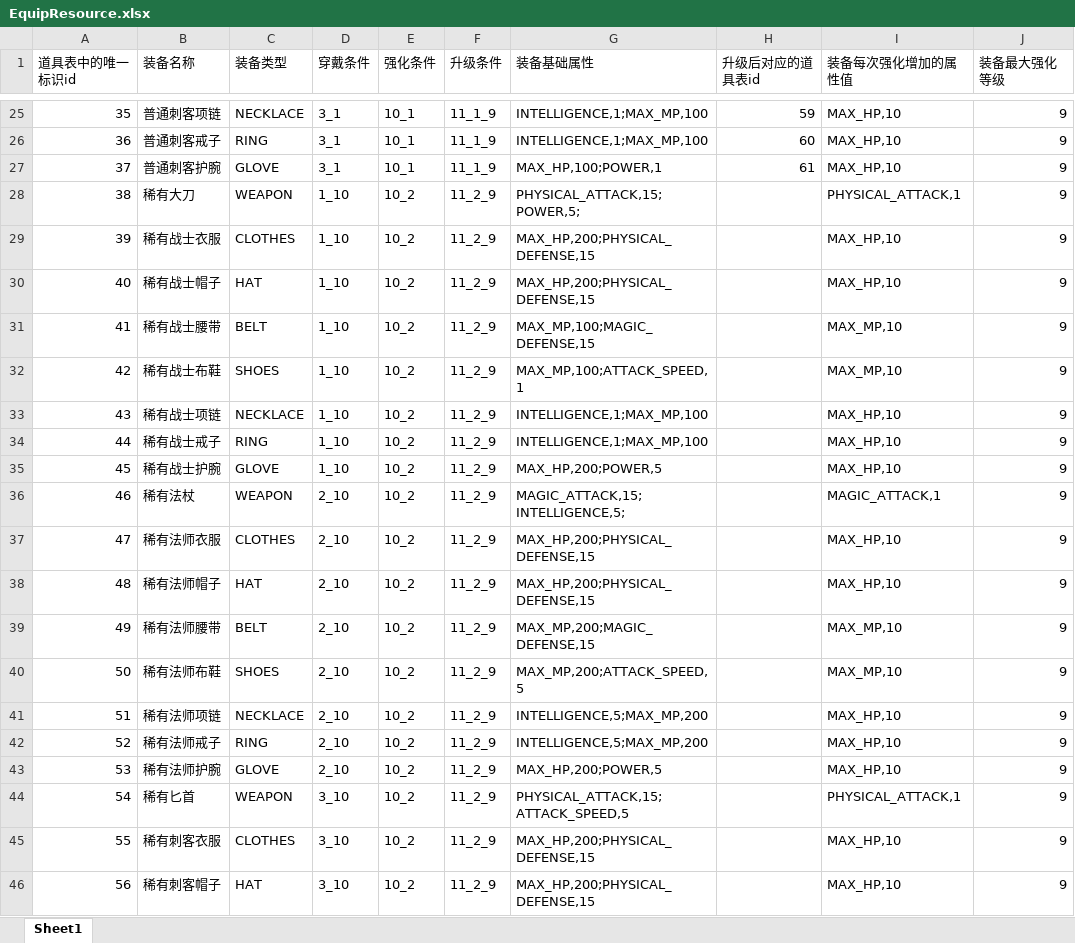
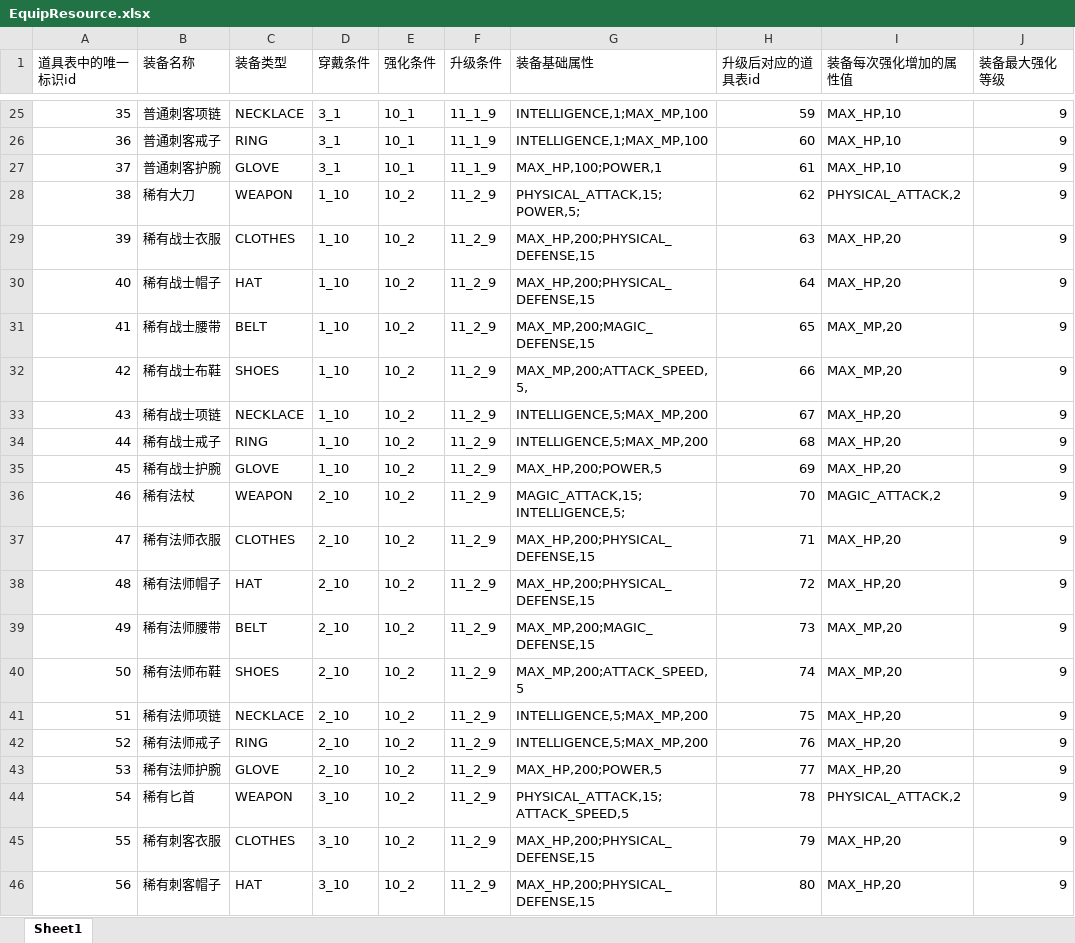
Before and after one commit to xuxinstyle/newgame, an Excel workbook: src/main/resources/resource/EquipResource.xlsx, sheet Sheet1, drawn as a sheet; only a part is shown, gaps mark what is left out; values as stored, in another font and other column widths than the file's, no borders; the diff covers the shown part only; the diff names each change by its address in the sheet, - before the commit and + after, or states it on an @@ line.

```diff
--- a/src/main/resources/resource/EquipResource.xlsx (sheet Sheet1)
+++ b/src/main/resources/resource/EquipResource.xlsx (sheet Sheet1)
-H28 (升级后对应的道具表id): (empty)
+H28 (升级后对应的道具表id): 62
-I28 (装备每次强化增加的属性值): PHYSICAL_ATTACK,1
+I28 (装备每次强化增加的属性值): PHYSICAL_ATTACK,2
-H29 (升级后对应的道具表id): (empty)
+H29 (升级后对应的道具表id): 63
-I29:I30 (装备每次强化增加的属性值): MAX_HP,10
+I29:I30 (装备每次强化增加的属性值): MAX_HP,20
-H30 (升级后对应的道具表id): (empty)
+H30 (升级后对应的道具表id): 64
-G31 (装备基础属性): MAX_MP,100;MAGIC_DEFENSE,15
+G31 (装备基础属性): MAX_MP,200;MAGIC_DEFENSE,15
-H31 (升级后对应的道具表id): (empty)
+H31 (升级后对应的道具表id): 65
-I31:I32 (装备每次强化增加的属性值): MAX_MP,10
+I31:I32 (装备每次强化增加的属性值): MAX_MP,20
-G32 (装备基础属性): MAX_MP,100;ATTACK_SPEED,1
+G32 (装备基础属性): MAX_MP,200;ATTACK_SPEED,5,
-H32 (升级后对应的道具表id): (empty)
+H32 (升级后对应的道具表id): 66
-G33:G34 (装备基础属性): INTELLIGENCE,1;MAX_MP,100
+G33:G34 (装备基础属性): INTELLIGENCE,5;MAX_MP,200
-H33 (升级后对应的道具表id): (empty)
+H33 (升级后对应的道具表id): 67
-I33:I35 (装备每次强化增加的属性值): MAX_HP,10
+I33:I35 (装备每次强化增加的属性值): MAX_HP,20
-H34 (升级后对应的道具表id): (empty)
+H34 (升级后对应的道具表id): 68
-H35 (升级后对应的道具表id): (empty)
+H35 (升级后对应的道具表id): 69
-H36 (升级后对应的道具表id): (empty)
+H36 (升级后对应的道具表id): 70
-I36 (装备每次强化增加的属性值): MAGIC_ATTACK,1
+I36 (装备每次强化增加的属性值): MAGIC_ATTACK,2
-H37 (升级后对应的道具表id): (empty)
+H37 (升级后对应的道具表id): 71
-I37:I38 (装备每次强化增加的属性值): MAX_HP,10
+I37:I38 (装备每次强化增加的属性值): MAX_HP,20
-H38 (升级后对应的道具表id): (empty)
+H38 (升级后对应的道具表id): 72
-H39 (升级后对应的道具表id): (empty)
+H39 (升级后对应的道具表id): 73
-I39:I40 (装备每次强化增加的属性值): MAX_MP,10
+I39:I40 (装备每次强化增加的属性值): MAX_MP,20
-H40 (升级后对应的道具表id): (empty)
+H40 (升级后对应的道具表id): 74
-H41 (升级后对应的道具表id): (empty)
+H41 (升级后对应的道具表id): 75
-I41:I43 (装备每次强化增加的属性值): MAX_HP,10
+I41:I43 (装备每次强化增加的属性值): MAX_HP,20
-H42 (升级后对应的道具表id): (empty)
+H42 (升级后对应的道具表id): 76
-H43 (升级后对应的道具表id): (empty)
+H43 (升级后对应的道具表id): 77
-H44 (升级后对应的道具表id): (empty)
+H44 (升级后对应的道具表id): 78
-I44 (装备每次强化增加的属性值): PHYSICAL_ATTACK,1
+I44 (装备每次强化增加的属性值): PHYSICAL_ATTACK,2
-H45 (升级后对应的道具表id): (empty)
+H45 (升级后对应的道具表id): 79
-I45:I46 (装备每次强化增加的属性值): MAX_HP,10
+I45:I46 (装备每次强化增加的属性值): MAX_HP,20
-H46 (升级后对应的道具表id): (empty)
+H46 (升级后对应的道具表id): 80
```
Also changed, not shown: 24 added rows and 10 edited cells elsewhere in this sheet, src/main/resources/resource/ItemResource.xlsx, src/main/resources/resource/PlayerLevelResource.xlsx, 11 other files.
